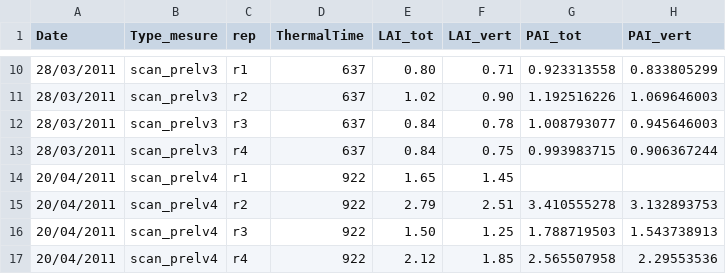
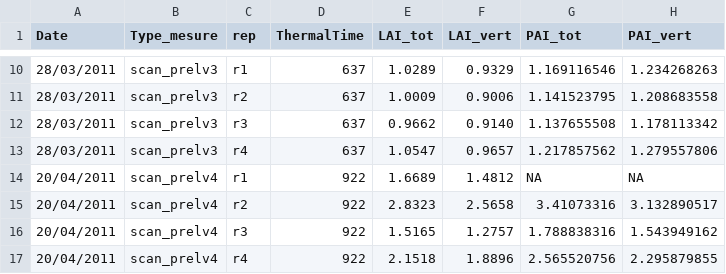
Before and after one commit to openalea-incubator/adel, a CSV file: adel/data/Maxwell_2011_d220_N1_LAI-PAI_mesure.csv, drawn as a sheet; only a part is shown, gaps mark what is left out; the diff covers the shown part only.

```diff
--- a/adel/data/Maxwell_2011_d220_N1_LAI-PAI_mesure.csv
+++ b/adel/data/Maxwell_2011_d220_N1_LAI-PAI_mesure.csv
@@ -10,8 +10,8 @@ Date,Type_mesure,rep,ThermalTime,LAI_tot,LAI_vert,PAI_tot,PAI_vert
-28/03/2011,scan_prelv3,r1,637,0.80,0.71,0.923313558,0.833805299
-28/03/2011,scan_prelv3,r2,637,1.02,0.90,1.192516226,1.069646003
-28/03/2011,scan_prelv3,r3,637,0.84,0.78,1.008793077,0.945646003
-28/03/2011,scan_prelv3,r4,637,0.84,0.75,0.993983715,0.906367244
-20/04/2011,scan_prelv4,r1,922,1.65,1.45,,
-20/04/2011,scan_prelv4,r2,922,2.79,2.51,3.410555278,3.132893753
-20/04/2011,scan_prelv4,r3,922,1.50,1.25,1.788719503,1.543738913
-20/04/2011,scan_prelv4,r4,922,2.12,1.85,2.565507958,2.29553536
+28/03/2011,scan_prelv3,r1,637,1.0289,0.9329,1.169116546,1.234268263
+28/03/2011,scan_prelv3,r2,637,1.0009,0.9006,1.141523795,1.208683558
+28/03/2011,scan_prelv3,r3,637,0.9662,0.9140,1.137655508,1.178113342
+28/03/2011,scan_prelv3,r4,637,1.0547,0.9657,1.217857562,1.279557806
+20/04/2011,scan_prelv4,r1,922,1.6689,1.4812,NA,NA
+20/04/2011,scan_prelv4,r2,922,2.8323,2.5658,3.41073316,3.132890517
+20/04/2011,scan_prelv4,r3,922,1.5165,1.2757,1.788838316,1.543949162
+20/04/2011,scan_prelv4,r4,922,2.1518,1.8896,2.565520756,2.295879855
```
Also changed, not shown: 64 edited cells elsewhere in this file, adel/data/Maxwell_2011_d220_N1_GroundCover_mesure.csv, adel/data/Maxwell_2011_d220_N1_PAIvert_57_mesure.csv.
